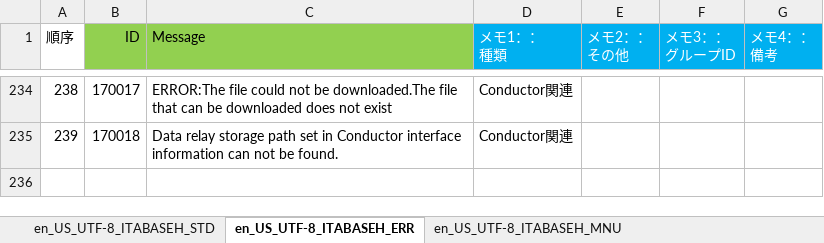
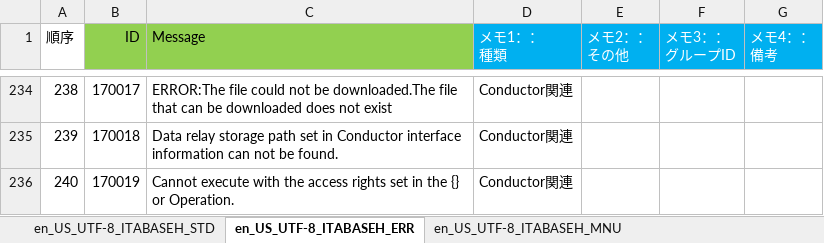
Before and after one commit to exastro-suite/it-automation, an Excel workbook: ky_message_seeds/ita_base/en_US_message_PHP.xlsm, sheet en_US_UTF-8_ITABASEH_ERR, drawn as a sheet; only a part is shown, gaps mark what is left out; values as stored, in another font and other column widths than the file's, no borders; the diff names each change by its address in the sheet, - before the commit and + after, or states it on an @@ line.

```diff
--- a/ky_message_seeds/ita_base/en_US_message_PHP.xlsm (sheet en_US_UTF-8_ITABASEH_ERR)
+++ b/ky_message_seeds/ita_base/en_US_message_PHP.xlsm (sheet en_US_UTF-8_ITABASEH_ERR)
+row 236: 240 | 170019 | Cannot execute with the access rights set in the {} or Operation. | Conductor関連
```
Also changed, not shown: ky_message_seeds/ita_base/ja_JP_message_PHP.xlsm, 5 other files.
